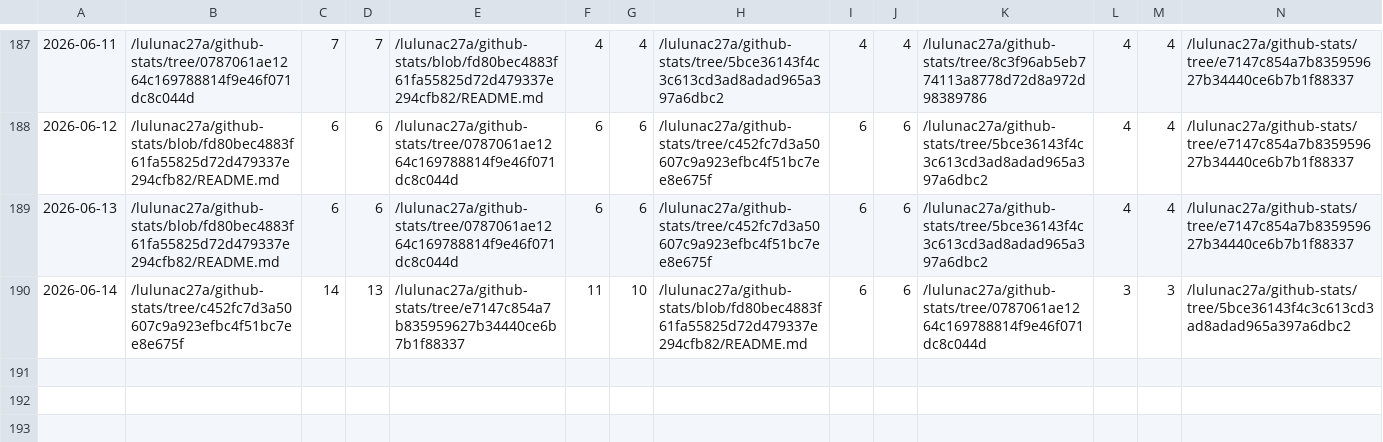
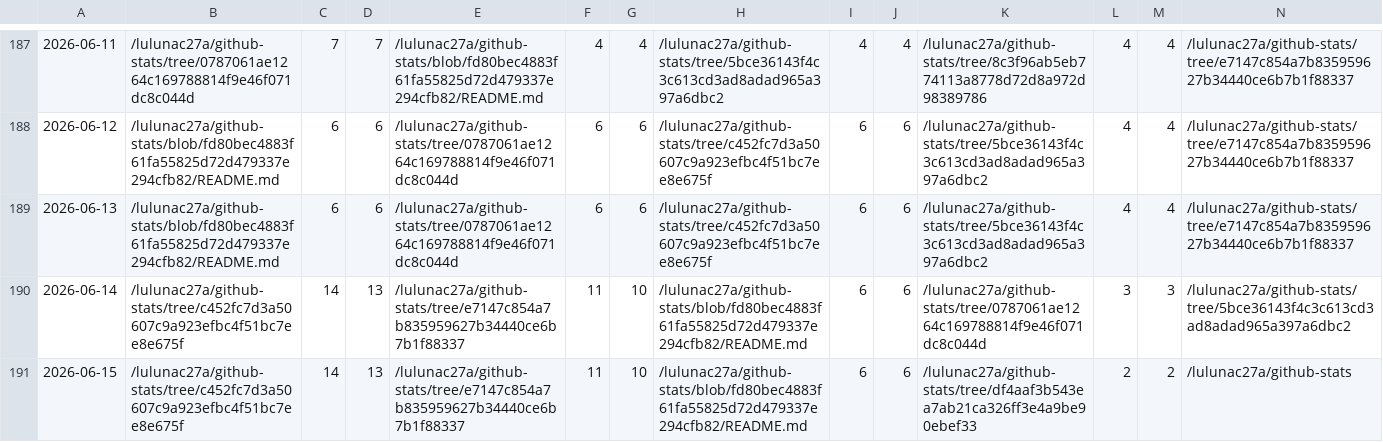
Before and after one commit to lulunac27a/github-repo-traffic-stats, a CSV file: data/github_paths/github-stats.csv, drawn as a sheet; only a part is shown, gaps mark what is left out; rows hold the shown columns only; the diff names each change by its address in the sheet, - before the commit and + after, or states it on an @@ line.

Commit message:
data update

```diff
--- a/data/github_paths/github-stats.csv
+++ b/data/github_paths/github-stats.csv
+row 191: 2026-06-15 | /lulunac27a/github-stats/tree/c452fc7d3a50607c9a923efbc4f51bc7ee8e675f | 14 | 13 | /lulunac27a/github-stats/tree/e7147c854a7b835959627b34440ce6b7b1f88337 | 11 | 10 | /lulunac27a/github-stats/blob/fd80bec4883f61fa55825d72d479337e294cfb82/README.md | 6 | 6 | /lulunac27a/github-stats/tree/df4aaf3b543ea7ab21ca326ff3e4a9be90ebef33 | 2 | 2 | /lulunac27a/github-stats
```
Also changed, not shown: data/github_paths/TaskQuest-gamified-task-manager-app.csv, data/github_paths/flask-endless-level-xp.csv, 51 other files.
